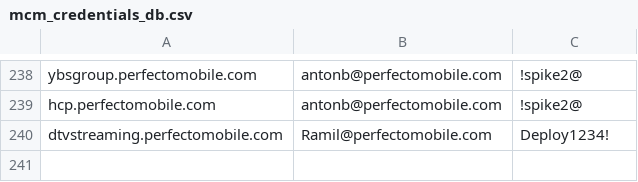
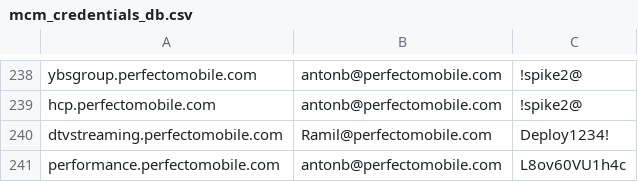
Before and after one commit to PerfectoMobileDev/healthcheck, a CSV file: mcm_credentials_db.csv, drawn as a sheet; only a part is shown, gaps mark what is left out; the diff names each change by its address in the sheet, - before the commit and + after, or states it on an @@ line.

Commit message:
Added performance cloud

```diff
--- a/mcm_credentials_db.csv
+++ b/mcm_credentials_db.csv
+row 241: performance.perfectomobile.com | antonb@perfectomobile.com | L8ov60VU1h4c
```
